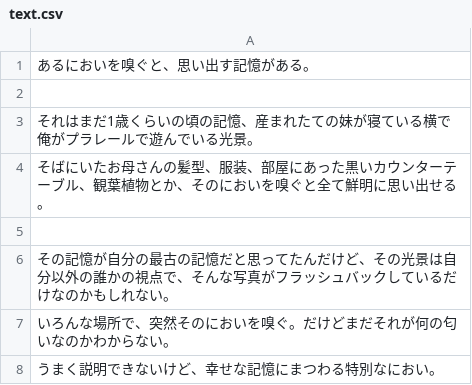
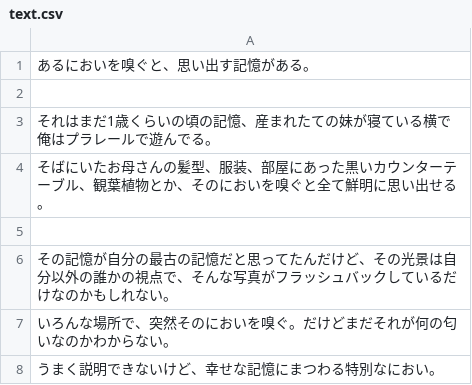
Before and after one commit to pe-hu/value, a CSV file: online/sample/text.csv, drawn as a sheet.

Commit message:
Update text.csv

```diff
--- a/online/sample/text.csv
+++ b/online/sample/text.csv
@@ -2,3 +2,3 @@
 
-それはまだ1歳くらいの頃の記憶、産まれたての妹が寝ている横で俺がプラレールで遊んでいる光景。
+それはまだ1歳くらいの頃の記憶、産まれたての妹が寝ている横で俺はプラレールで遊んでる。
 そばにいたお母さんの髪型、服装、部屋にあった黒いカウンターテーブル、観葉植物とか、そのにおいを嗅ぐと全て鮮明に思い出せる。
```
